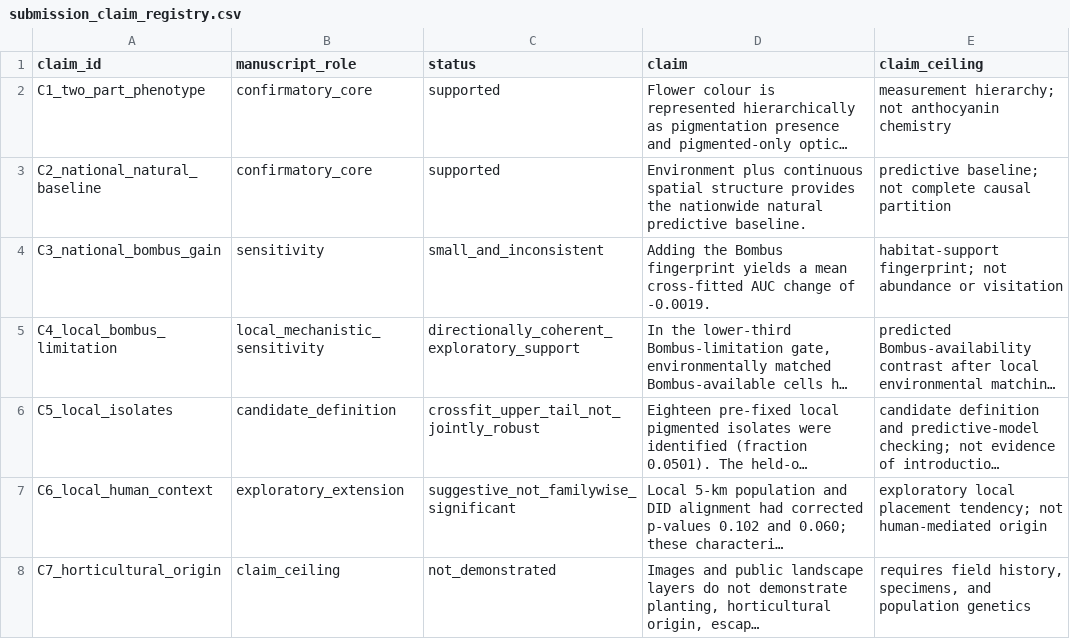
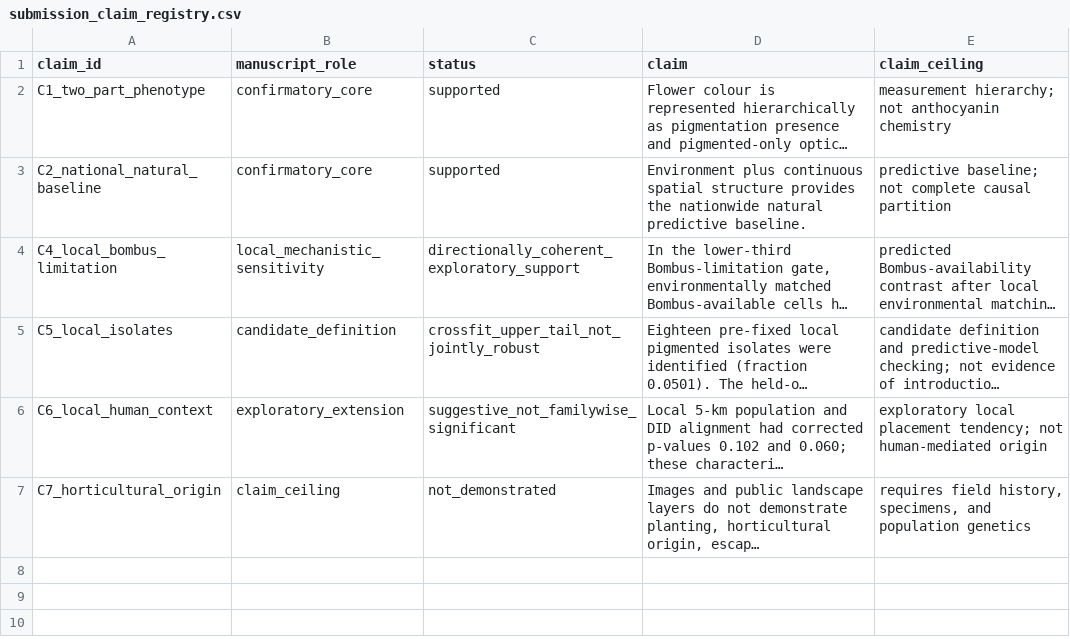
Before and after one commit to zuizui0223/hotarubukuro, a CSV file: reproducibility/submission_reference/submission_claim_registry.csv, drawn as a sheet; long unchanged cells end in …; the diff names each change by its address in the sheet, - before the commit and + after, or states it on an @@ line.

```diff
--- a/reproducibility/submission_reference/submission_claim_registry.csv
+++ b/reproducibility/submission_reference/submission_claim_registry.csv
-row 4: C3_national_bombus_gain | sensitivity | small_and_inconsistent | Adding the Bombus fingerprint yields a mean cross-fitted AUC change of -0.0019. | habitat-support fingerprint; not abundance or visitation
```
Also changed, not shown: config/code_manifest.csv, reproducibility/submission_reference/manuscript_numeric_reference.csv, 22 other files.
